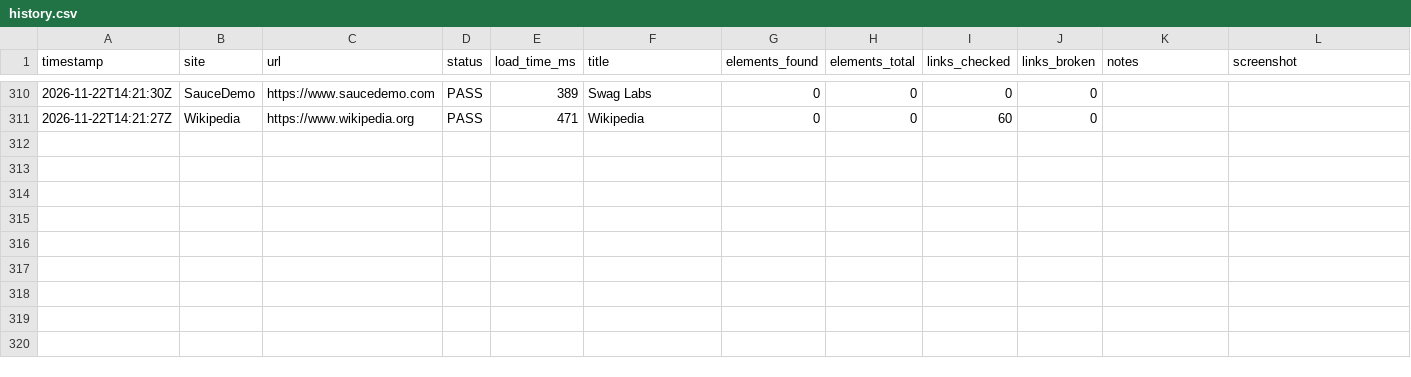
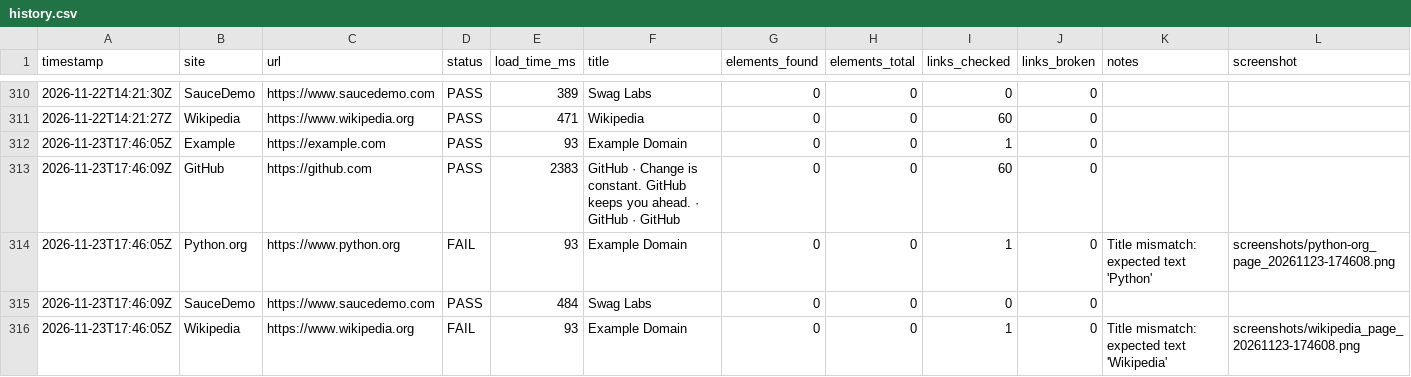
Before and after one commit to Khushi-jha11/SiteWatch, a CSV file: docs/data/history.csv, drawn as a sheet; only a part is shown, gaps mark what is left out.

```diff
--- a/docs/data/history.csv
+++ b/docs/data/history.csv
@@ -311 +311,6 @@ timestamp,site,url,status,load_time_ms,title,elements_found,elements_total,links
 "2026-11-22T14:21:27Z","Wikipedia","https://www.wikipedia.org","PASS",471,"Wikipedia",0,0,60,0,"",""
+"2026-11-23T17:46:05Z","Example","https://example.com","PASS",93,"Example Domain",0,0,1,0,"",""
+"2026-11-23T17:46:09Z","GitHub","https://github.com","PASS",2383,"GitHub · Change is constant. GitHub keeps you ahead. · GitHub · GitHub",0,0,60,0,"",""
+"2026-11-23T17:46:05Z","Python.org","https://www.python.org","FAIL",93,"Example Domain",0,0,1,0,"Title mismatch: expected text 'Python'","screenshots/python-org_page_20261123-174608.png"
+"2026-11-23T17:46:09Z","SauceDemo","https://www.saucedemo.com","PASS",484,"Swag Labs",0,0,0,0,"",""
+"2026-11-23T17:46:05Z","Wikipedia","https://www.wikipedia.org","FAIL",93,"Example Domain",0,0,1,0,"Title mismatch: expected text 'Wikipedia'","screenshots/wikipedia_page_20261123-174608.png"
```
Also changed, not shown: 3 other files.
